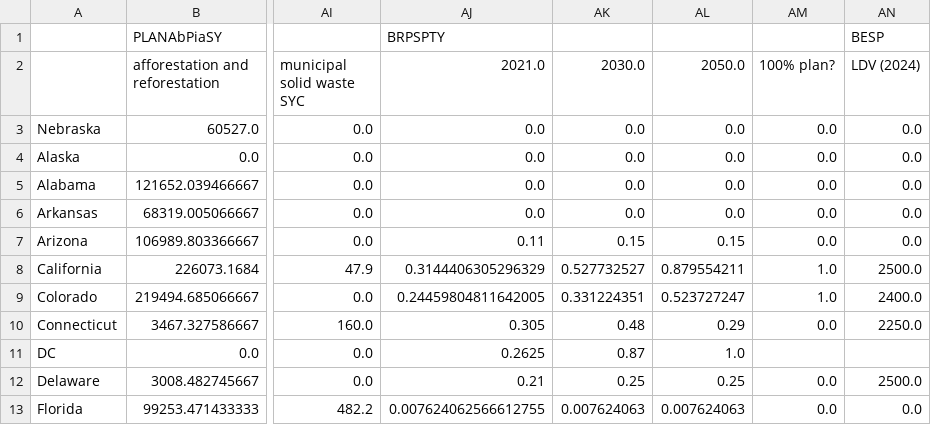
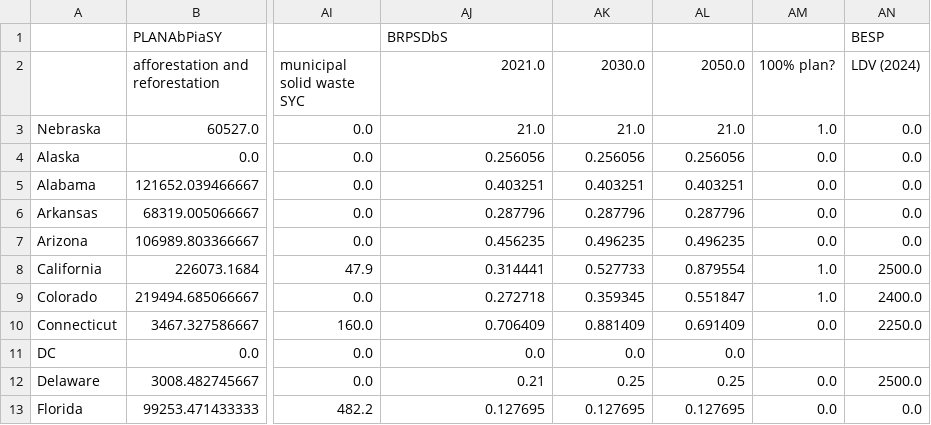
Before and after one commit to EnergyInnovation/eps-nebraska, a CSV file: InputData/webappdata/Supporting Data.csv, drawn as a sheet; only a part is shown, gaps mark what is left out; the diff covers the shown part only; the diff names each change by its address in the sheet, - before the commit and + after, or states it on an @@ line.

```diff
--- a/InputData/webappdata/Supporting Data.csv
+++ b/InputData/webappdata/Supporting Data.csv
-AJ1 (2021.0): BRPSPTY
+AJ1 (2021.0): BRPSDbS
-AJ3 (2021.0): 0.0
+AJ3 (2021.0): 21.0
-AK3 (2030.0): 0.0
+AK3 (2030.0): 21.0
-AL3 (2050.0): 0.0
+AL3 (2050.0): 21.0
-AM3 (100% plan?): 0.0
+AM3 (100% plan?): 1.0
-AJ4 (2021.0): 0.0
+AJ4 (2021.0): 0.256056
-AK4 (2030.0): 0.0
+AK4 (2030.0): 0.256056
-AL4 (2050.0): 0.0
+AL4 (2050.0): 0.256056
-AJ5 (2021.0): 0.0
+AJ5 (2021.0): 0.403251
-AK5 (2030.0): 0.0
+AK5 (2030.0): 0.403251
-AL5 (2050.0): 0.0
+AL5 (2050.0): 0.403251
-AJ6 (2021.0): 0.0
+AJ6 (2021.0): 0.287796
-AK6 (2030.0): 0.0
+AK6 (2030.0): 0.287796
-AL6 (2050.0): 0.0
+AL6 (2050.0): 0.287796
-AJ7 (2021.0): 0.11
+AJ7 (2021.0): 0.456235
-AK7 (2030.0): 0.15
+AK7 (2030.0): 0.496235
-AL7 (2050.0): 0.15
+AL7 (2050.0): 0.496235
-AJ8 (2021.0): 0.3144406305296329
+AJ8 (2021.0): 0.314441
-AK8 (2030.0): 0.527732527
+AK8 (2030.0): 0.527733
-AL8 (2050.0): 0.879554211
+AL8 (2050.0): 0.879554
-AJ9 (2021.0): 0.24459804811642005
+AJ9 (2021.0): 0.272718
-AK9 (2030.0): 0.331224351
+AK9 (2030.0): 0.359345
-AL9 (2050.0): 0.523727247
+AL9 (2050.0): 0.551847
-AJ10 (2021.0): 0.305
+AJ10 (2021.0): 0.706409
-AK10 (2030.0): 0.48
+AK10 (2030.0): 0.881409
-AL10 (2050.0): 0.29
+AL10 (2050.0): 0.691409
-AJ11 (2021.0): 0.2625
+AJ11 (2021.0): 0.0
-AK11 (2030.0): 0.87
+AK11 (2030.0): 0.0
-AL11 (2050.0): 1.0
+AL11 (2050.0): 0.0
-AJ13 (2021.0): 0.007624062566612755
+AJ13 (2021.0): 0.127695
-AK13 (2030.0): 0.007624063
+AK13 (2030.0): 0.127695
-AL13 (2050.0): 0.007624063
+AL13 (2050.0): 0.127695
```
Also changed, not shown: 136 edited cells elsewhere in this file, 5 other files.
